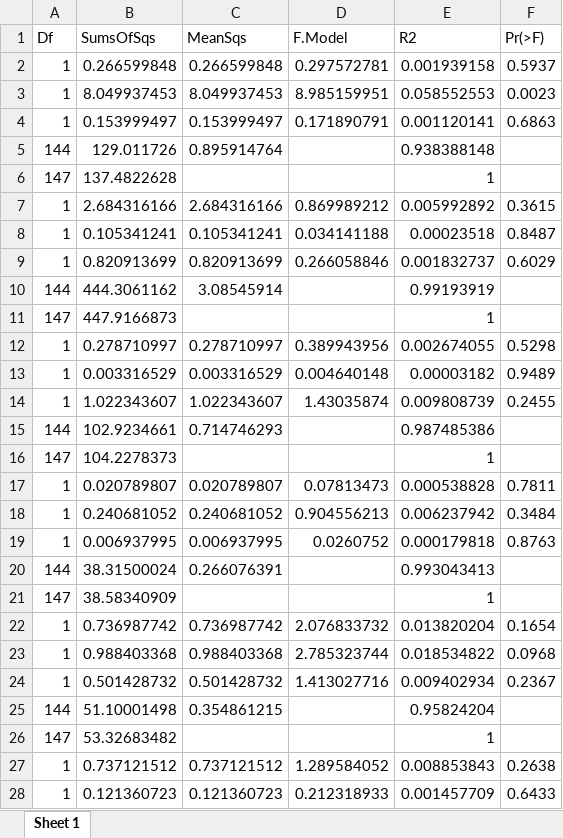
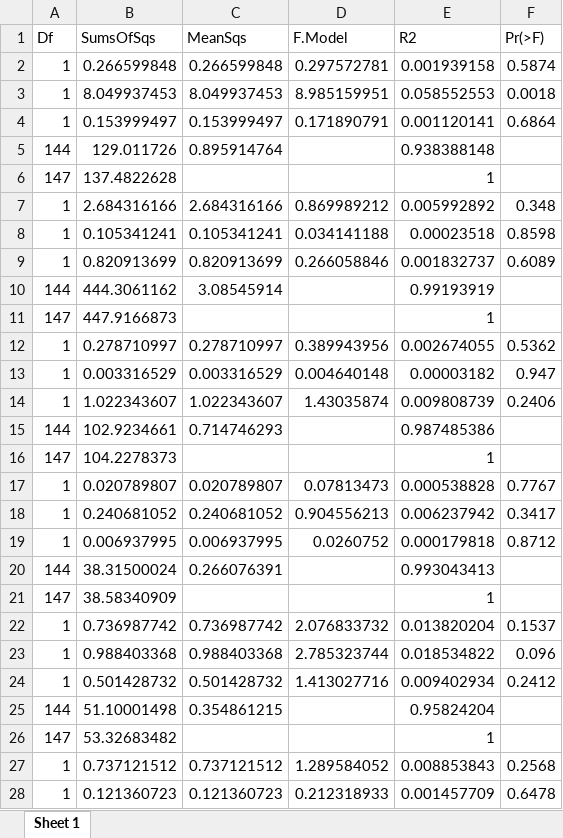
Before and after one commit to Sara-FH/UVC_DOVS_Galapagos, an Excel workbook: Tables/PERMANOVA_den_spInt_1.xlsx, sheet Sheet 1, drawn as a sheet; only a part is shown; values as stored, in another font and other column widths than the file's, no borders; the diff covers the shown part only; the diff names each change by its address in the sheet, - before the commit and + after, or states it on an @@ line.

Commit message:
y-axis log(x+1) scale removed from biomass data. p-values rounded to 3 digits.

```diff
--- a/Tables/PERMANOVA_den_spInt_1.xlsx (sheet Sheet 1)
+++ b/Tables/PERMANOVA_den_spInt_1.xlsx (sheet Sheet 1)
-F2 (Pr(>F)): 0.5937
+F2 (Pr(>F)): 0.5874
-F3 (Pr(>F)): 0.0023
+F3 (Pr(>F)): 0.0018
-F4 (Pr(>F)): 0.6863
+F4 (Pr(>F)): 0.6864
-F7 (Pr(>F)): 0.3615
+F7 (Pr(>F)): 0.348
-F8 (Pr(>F)): 0.8487
+F8 (Pr(>F)): 0.8598
-F9 (Pr(>F)): 0.6029
+F9 (Pr(>F)): 0.6089
-F12 (Pr(>F)): 0.5298
+F12 (Pr(>F)): 0.5362
-F13 (Pr(>F)): 0.9489
+F13 (Pr(>F)): 0.947
-F14 (Pr(>F)): 0.2455
+F14 (Pr(>F)): 0.2406
-F17 (Pr(>F)): 0.7811
+F17 (Pr(>F)): 0.7767
-F18 (Pr(>F)): 0.3484
+F18 (Pr(>F)): 0.3417
-F19 (Pr(>F)): 0.8763
+F19 (Pr(>F)): 0.8712
-F22 (Pr(>F)): 0.1654
+F22 (Pr(>F)): 0.1537
-F23 (Pr(>F)): 0.0968
+F23 (Pr(>F)): 0.096
-F24 (Pr(>F)): 0.2367
+F24 (Pr(>F)): 0.2412
-F27 (Pr(>F)): 0.2638
+F27 (Pr(>F)): 0.2568
-F28 (Pr(>F)): 0.6433
+F28 (Pr(>F)): 0.6478
```
Also changed, not shown: 7 edited cells elsewhere in this sheet, Tables/PERMANOVA_bio_spInt_1.xlsx, Tables/PERMANOVA_bio_spInt_2.xlsx, 2 other files.
